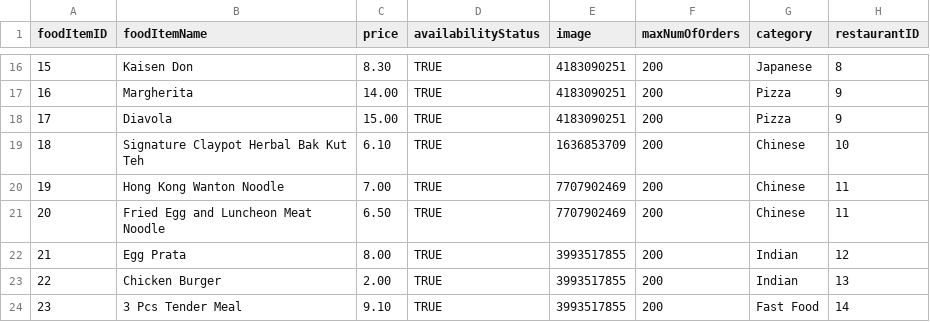
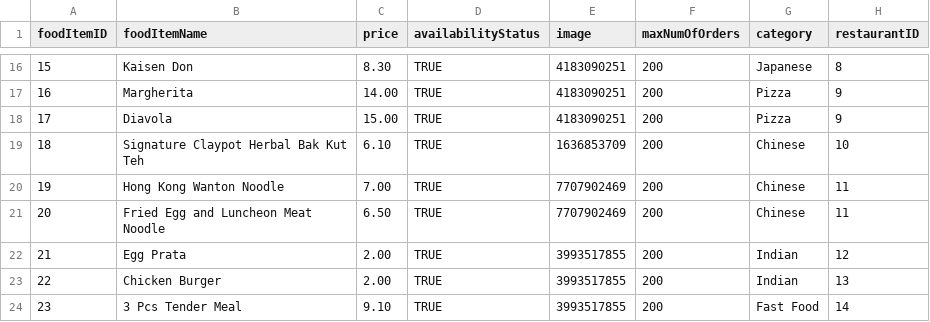
Before and after one commit to nivianlee/CS2102Backend, a CSV file: database/mock_data/FoodItems.csv, drawn as a sheet; only a part is shown, gaps mark what is left out.

```diff
--- a/database/mock_data/FoodItems.csv
+++ b/database/mock_data/FoodItems.csv
@@ -21,3 +21,3 @@ foodItemID,foodItemName,price,availabilityStatus,image,maxNumOfOrders,category,r
 20,Fried Egg and Luncheon Meat Noodle,6.50,TRUE,7707902469,200,Chinese,11
-21,Egg Prata,8.00,TRUE,3993517855,200,Indian,12
+21,Egg Prata,2.00,TRUE,3993517855,200,Indian,12
 22,Chicken Burger,2.00,TRUE,3993517855,200,Indian,13
```
Also changed, not shown: database/mock_data/Riders.csv, 12 other files.
